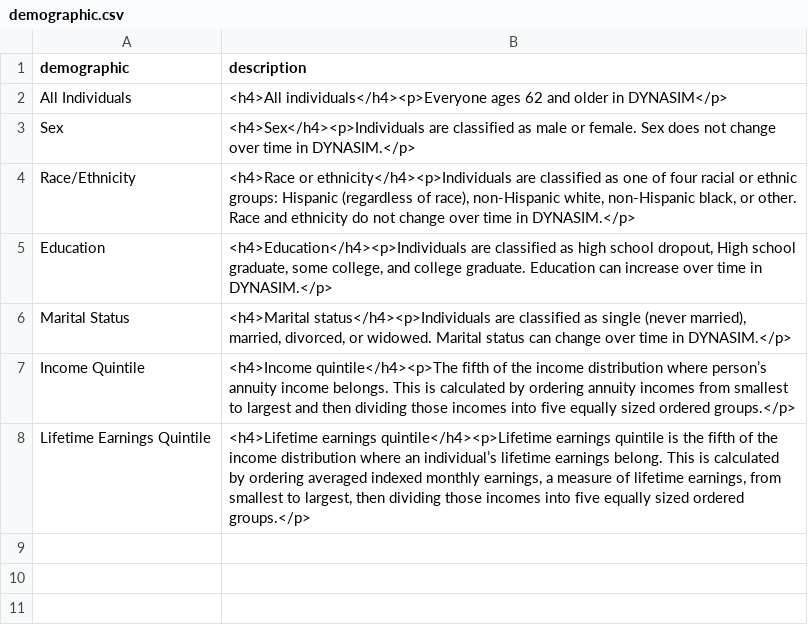
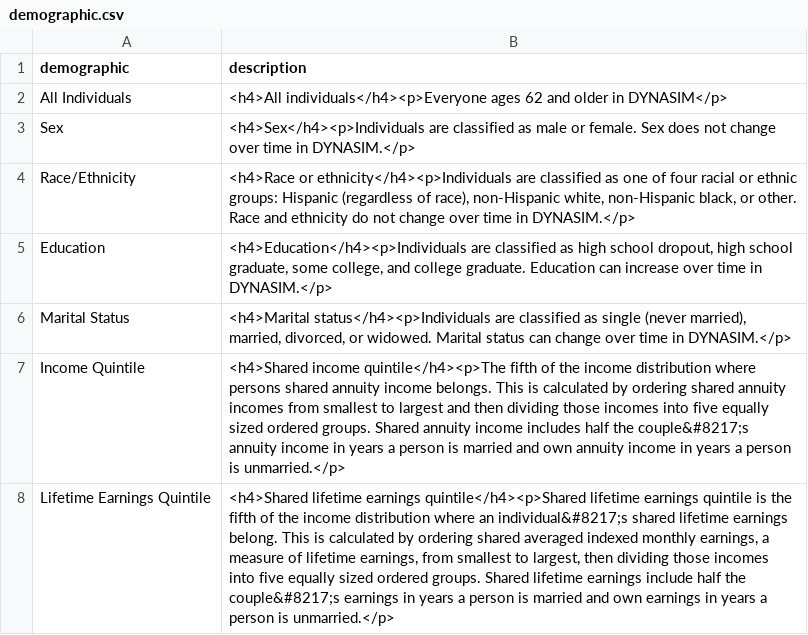
Before and after one commit to UrbanInstitute/dynasim-shiny3, a CSV file: text/demographic.csv, drawn as a sheet; the diff names each change by its address in the sheet, - before the commit and + after, or states it on an @@ line.

Commit message:
Point to the correct BPCrun. Fix shared income label.

```diff
--- a/text/demographic.csv
+++ b/text/demographic.csv
-B5 (description): …school dropout, High school graduate,…
+B5 (description): …school dropout, high school graduate,…
-B7 (description): <h4>Income quintile</h4><p>The fifth of the income distribution where person’s annuity income belongs. This is calculated by ordering annuity incomes from smallest to largest and then dividing those incomes into five equally sized ordered groups.</p>
+B7 (description): <h4>Shared income quintile</h4><p>The fifth of the income distribution where persons shared annuity income belongs. This is calculated by ordering shared annuity incomes from smallest to largest and then dividing those incomes into five equally sized ordered groups. Shared annuity income includes half the couple&#8217;s annuity income in years a person is married and own annuity income in years a person is unmarried.</p>
-B8 (description): <h4>Lifetime earnings quintile</h4><p>Lifetime earnings quintile is the fifth of the income distribution where an individual’s lifetime earnings belong. This is calculated by ordering averaged indexed monthly earnings, a measure of lifetime earnings, from smallest to largest, then dividing those incomes into five equally sized ordered groups.</p>
+B8 (description): <h4>Shared lifetime earnings quintile</h4><p>Shared lifetime earnings quintile is the fifth of the income distribution where an individual&#8217;s shared lifetime earnings belong. This is calculated by ordering shared averaged indexed monthly earnings, a measure of lifetime earnings, from smallest to largest, then dividing those incomes into five equally sized ordered groups. Shared lifetime earnings include half the couple&#8217;s earnings in years a person is married and own earnings in years a person is unmarried.</p>
```
Also changed, not shown: options-guide.csv, 1 other file.
